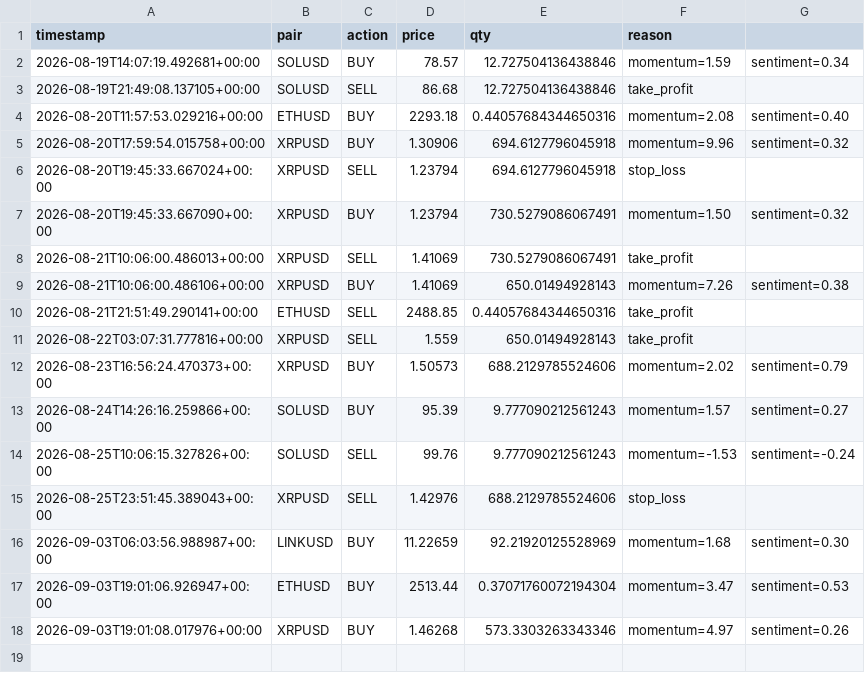
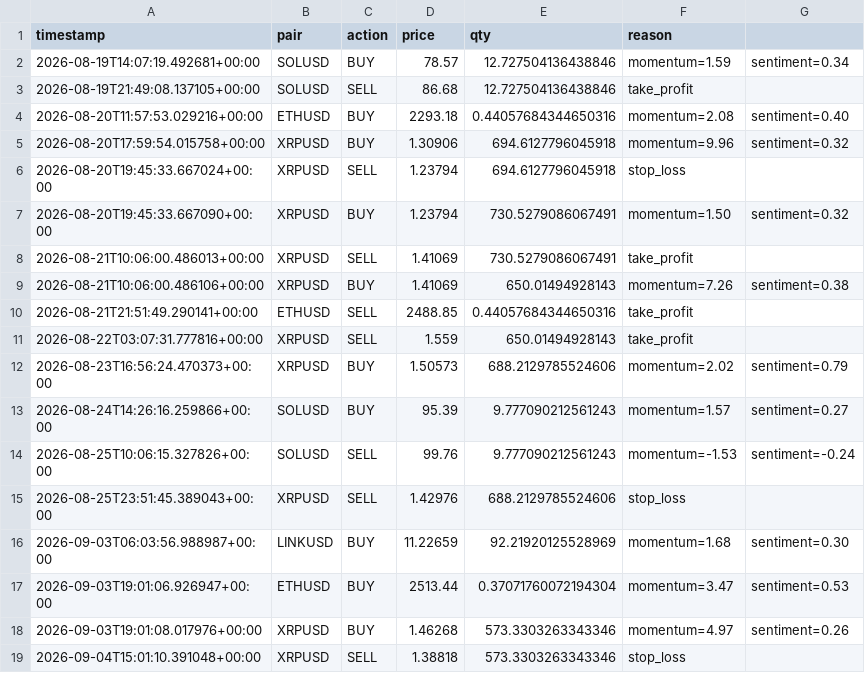
Before and after one commit to noahcull2-ops/crypto-paper-bot, a CSV file: trade_log.csv, drawn as a sheet.

```diff
--- a/trade_log.csv
+++ b/trade_log.csv
@@ -18 +18,2 @@ timestamp,pair,action,price,qty,reason
 2026-09-03T19:01:08.017976+00:00,XRPUSD,BUY,1.46268,573.3303263343346,momentum=4.97,sentiment=0.26
+2026-09-04T15:01:10.391048+00:00,XRPUSD,SELL,1.38818,573.3303263343346,stop_loss
```
Also changed, not shown: 1 other file.
